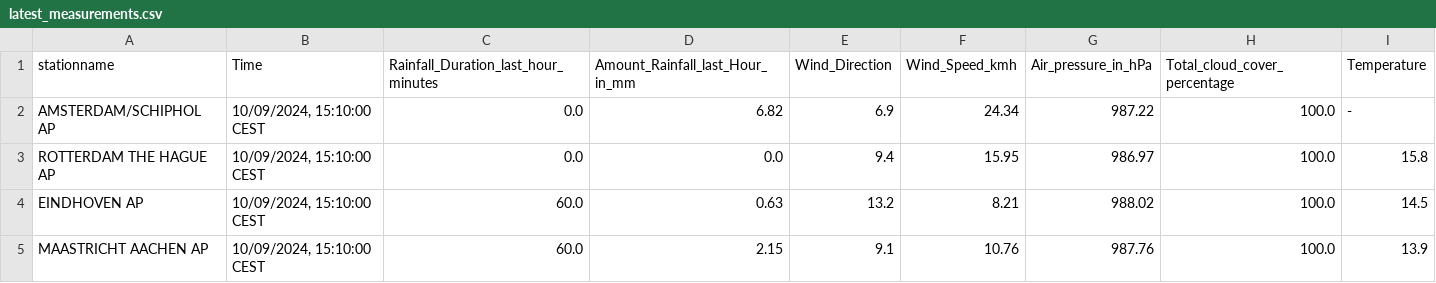
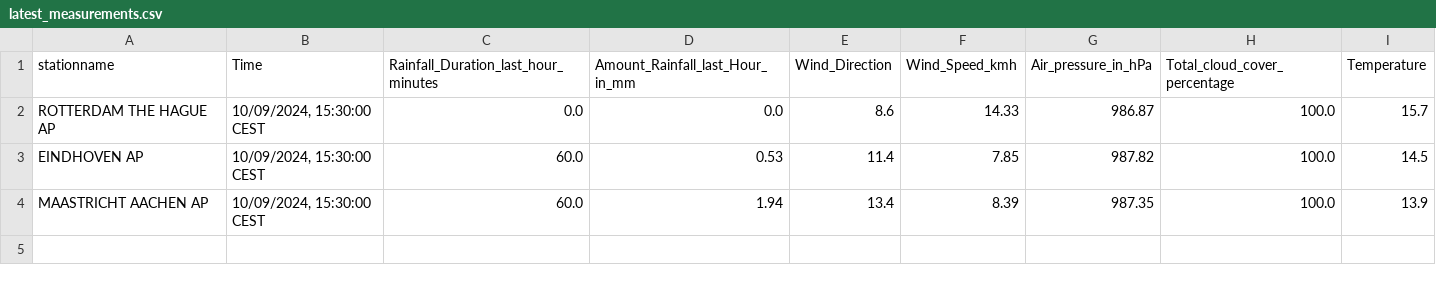
Before and after one commit to volkangumuskaya/rainfall_prediction_app, a CSV file: files/latest_measurements.csv, drawn as a sheet.

```diff
--- a/files/latest_measurements.csv
+++ b/files/latest_measurements.csv
@@ -1,5 +1,4 @@
 stationname,Time,Rainfall_Duration_last_hour_minutes,Amount_Rainfall_last_Hour_in_mm,Wind_Direction,Wind_Speed_kmh,Air_pressure_in_hPa,Total_cloud_cover_percentage,Temperature
-AMSTERDAM/SCHIPHOL AP,"10/09/2024, 15:10:00 CEST",0.0,6.82,6.9,24.34,987.22,100.0,-
-ROTTERDAM THE HAGUE AP,"10/09/2024, 15:10:00 CEST",0.0,0.0,9.4,15.95,986.97,100.0,15.8
-EINDHOVEN AP,"10/09/2024, 15:10:00 CEST",60.0,0.63,13.2,8.21,988.02,100.0,14.5
-MAASTRICHT AACHEN AP,"10/09/2024, 15:10:00 CEST",60.0,2.15,9.1,10.76,987.76,100.0,13.9
+ROTTERDAM THE HAGUE AP,"10/09/2024, 15:30:00 CEST",0.0,0.0,8.6,14.33,986.87,100.0,15.7
+EINDHOVEN AP,"10/09/2024, 15:30:00 CEST",60.0,0.53,11.4,7.85,987.82,100.0,14.5
+MAASTRICHT AACHEN AP,"10/09/2024, 15:30:00 CEST",60.0,1.94,13.4,8.39,987.35,100.0,13.9
```
